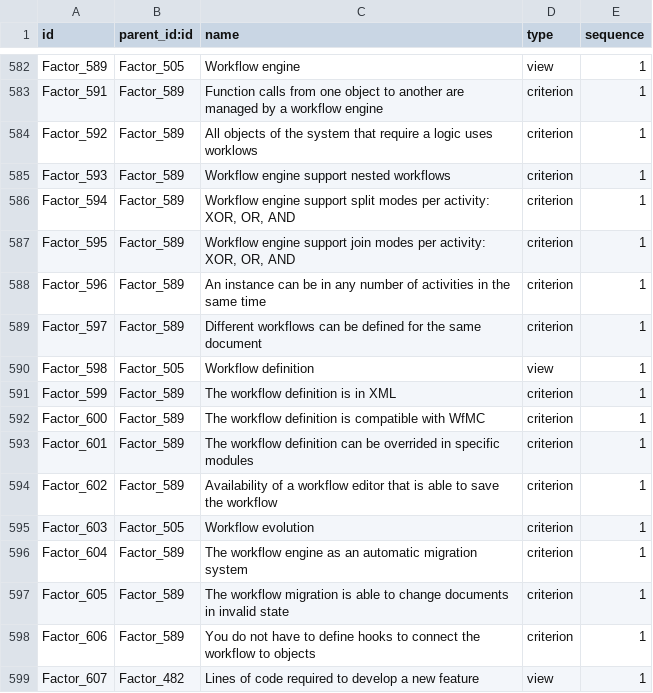
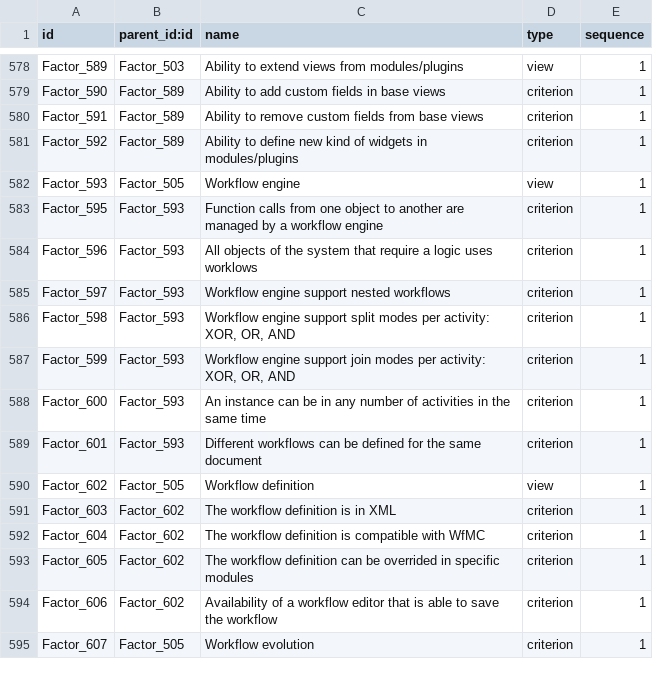
Before and after one commit to mga-odoo/odoo-extra, a CSV file: comparison/data/comparison.factor.csv, drawn as a sheet; only a part is shown, gaps mark what is left out; the diff covers the shown part only.

```diff
--- a/comparison/data/comparison.factor.csv
+++ b/comparison/data/comparison.factor.csv
@@ -582,18 +578,18 @@
-"Factor_589","Factor_505","Workflow engine","view",1
-"Factor_591","Factor_589","Function calls from one object to another are managed by a workflow engine","criterion",1
-"Factor_592","Factor_589","All objects of the system that require a logic uses worklows","criterion",1
-"Factor_593","Factor_589","Workflow engine support nested workflows","criterion",1
-"Factor_594","Factor_589","Workflow engine support split modes per activity: XOR, OR, AND","criterion",1
-"Factor_595","Factor_589","Workflow engine support join modes per activity: XOR, OR, AND","criterion",1
-"Factor_596","Factor_589","An instance can be in any number of activities in the same time","criterion",1
-"Factor_597","Factor_589","Different workflows can be defined for the same document","criterion",1
-"Factor_598","Factor_505","Workflow definition","view",1
-"Factor_599","Factor_589","The workflow definition is in XML","criterion",1
-"Factor_600","Factor_589","The workflow definition is compatible with WfMC","criterion",1
-"Factor_601","Factor_589","The workflow definition can be overrided in specific modules","criterion",1
-"Factor_602","Factor_589","Availability of a workflow editor that is able to save the workflow","criterion",1
-"Factor_603","Factor_505","Workflow evolution","criterion",1
-"Factor_604","Factor_589","The workflow engine as an automatic migration system","criterion",1
-"Factor_605","Factor_589","The workflow migration is able to change documents in invalid state","criterion",1
-"Factor_606","Factor_589","You do not have to define hooks to connect the workflow to objects","criterion",1
-"Factor_607","Factor_482","Lines of code required to develop a new feature","view",1
+"Factor_589","Factor_503","Ability to extend views from modules/plugins","view",1
+"Factor_590","Factor_589","Ability to add custom fields in base views","criterion",1
+"Factor_591","Factor_589","Ability to remove custom fields from base views","criterion",1
+"Factor_592","Factor_589","Ability to define new kind of widgets in modules/plugins","criterion",1
+"Factor_593","Factor_505","Workflow engine","view",1
+"Factor_595","Factor_593","Function calls from one object to another are managed by a workflow engine","criterion",1
+"Factor_596","Factor_593","All objects of the system that require a logic uses worklows","criterion",1
+"Factor_597","Factor_593","Workflow engine support nested workflows","criterion",1
+"Factor_598","Factor_593","Workflow engine support split modes per activity: XOR, OR, AND","criterion",1
+"Factor_599","Factor_593","Workflow engine support join modes per activity: XOR, OR, AND","criterion",1
+"Factor_600","Factor_593","An instance can be in any number of activities in the same time","criterion",1
+"Factor_601","Factor_593","Different workflows can be defined for the same document","criterion",1
+"Factor_602","Factor_505","Workflow definition","view",1
+"Factor_603","Factor_602","The workflow definition is in XML","criterion",1
+"Factor_604","Factor_602","The workflow definition is compatible with WfMC","criterion",1
+"Factor_605","Factor_602","The workflow definition can be overrided in specific modules","criterion",1
+"Factor_606","Factor_602","Availability of a workflow editor that is able to save the workflow","criterion",1
+"Factor_607","Factor_505","Workflow evolution","criterion",1
```
Also changed, not shown: 4 added rows, 4 removed rows and 43 edited cells elsewhere in this file.
